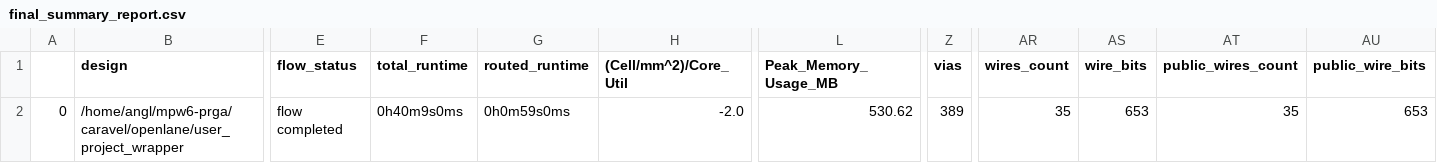
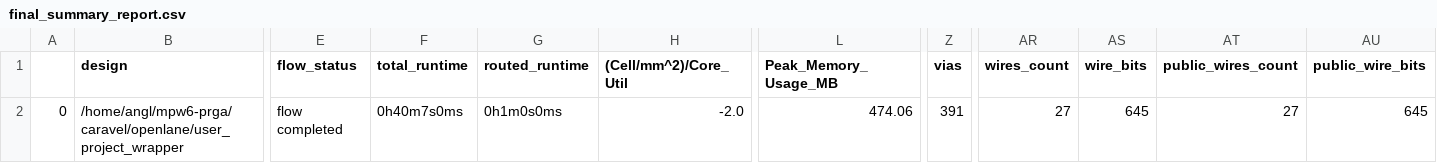
Before and after one commit to angl-dev/caravel_mpw5_prga, a CSV file: signoff/user_project_wrapper/final_summary_report.csv, drawn as a sheet; only a part is shown, gaps mark what is left out; the diff names each change by its address in the sheet, - before the commit and + after, or states it on an @@ line.

Commit message:
[GDS/RTL] Updated top/user_project_wrapper GDS

```diff
--- a/signoff/user_project_wrapper/final_summary_report.csv
+++ b/signoff/user_project_wrapper/final_summary_report.csv
-F2 (total_runtime): 0h40m9s0ms
+F2 (total_runtime): 0h40m7s0ms
-G2 (routed_runtime): 0h0m59s0ms
+G2 (routed_runtime): 0h1m0s0ms
-L2 (Peak_Memory_Usage_MB): 530.62
+L2 (Peak_Memory_Usage_MB): 474.06
-Z2 (vias): 389
+Z2 (vias): 391
-AR2 (wires_count): 35
+AR2 (wires_count): 27
-AS2 (wire_bits): 653
+AS2 (wire_bits): 645
-AT2 (public_wires_count): 35
+AT2 (public_wires_count): 27
-AU2 (public_wire_bits): 653
+AU2 (public_wire_bits): 645
```
Also changed, not shown: 11 other files.
